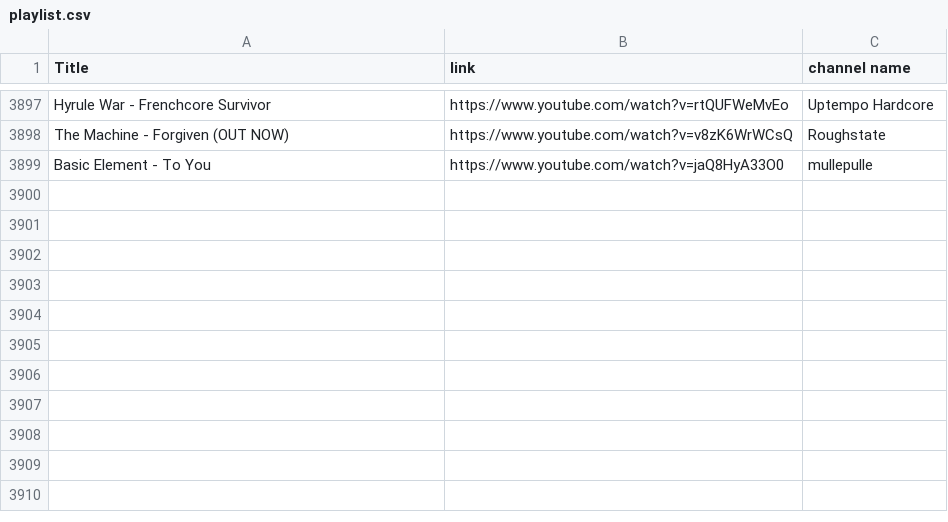
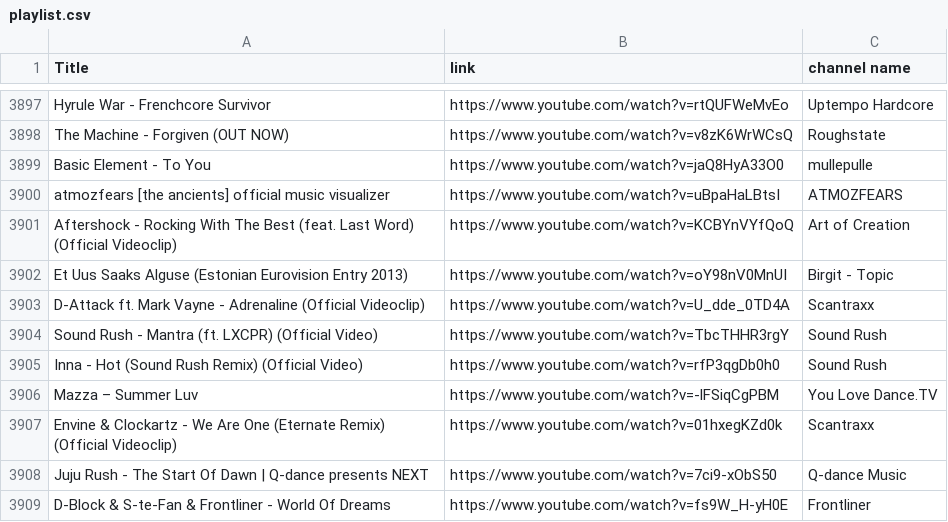
Before and after one commit to kusti420/BestSongsOfAllTime, a CSV file: CSV/playlist.csv, drawn as a sheet; only a part is shown, gaps mark what is left out.

Commit message:
idk

```diff
--- a/CSV/playlist.csv
+++ b/CSV/playlist.csv
@@ -3899 +3899,11 @@ The Machine - Forgiven (OUT NOW),https://www.youtube.com/watch?v=v8zK6WrWCsQ,Rou
 Basic Element - To You,https://www.youtube.com/watch?v=jaQ8HyA33O0,mullepulle
+atmozfears [the ancients] official music visualizer,https://www.youtube.com/watch?v=uBpaHaLBtsI,ATMOZFEARS
+Aftershock - Rocking With The Best (feat. Last Word) (Official Videoclip),https://www.youtube.com/watch?v=KCBYnVYfQoQ,Art of Creation
+Et Uus Saaks Alguse (Estonian Eurovision Entry 2013),https://www.youtube.com/watch?v=oY98nV0MnUI,Birgit - Topic
+D-Attack ft. Mark Vayne - Adrenaline (Official Videoclip),https://www.youtube.com/watch?v=U_dde_0TD4A,Scantraxx
+Sound Rush - Mantra (ft. LXCPR) (Official Video),https://www.youtube.com/watch?v=TbcTHHR3rgY,Sound Rush
+Inna - Hot (Sound Rush Remix) (Official Video),https://www.youtube.com/watch?v=rfP3qgDb0h0,Sound Rush
+Mazza – Summer Luv,https://www.youtube.com/watch?v=-lFSiqCgPBM,You Love Dance.TV
+Envine & Clockartz - We Are One (Eternate Remix) (Official Videoclip),https://www.youtube.com/watch?v=01hxegKZd0k,Scantraxx
+Juju Rush - The Start Of Dawn | Q-dance presents NEXT,https://www.youtube.com/watch?v=7ci9-xObS50,Q-dance Music
+D-Block & S-te-Fan & Frontliner - World Of Dreams,https://www.youtube.com/watch?v=fs9W_H-yH0E,Frontliner
```
